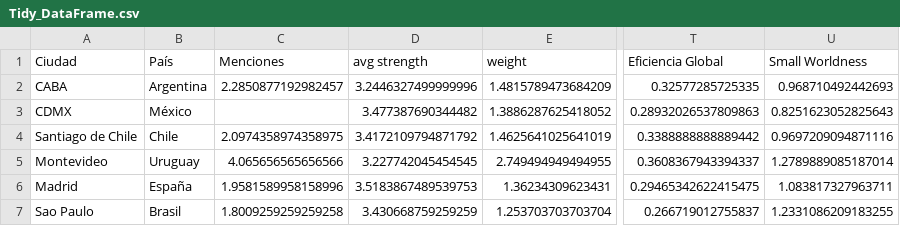
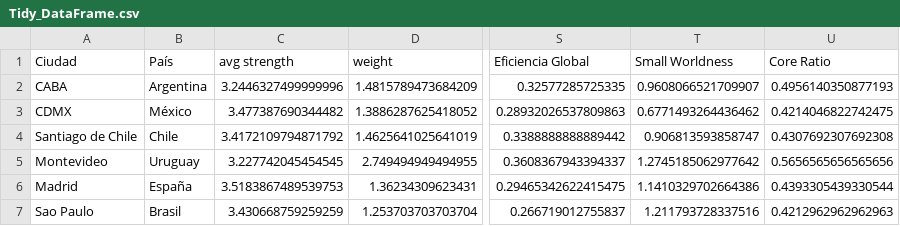
Before and after one commit to OlgaMMC/iGED, a CSV file: Tidy_DataFrame.csv, drawn as a sheet; only a part is shown, gaps mark what is left out; removed rows and columns are numbered as before the commit, all else as after; the diff names each change by its address in the sheet, - before the commit and + after, or states it on an @@ line.

```diff
--- a/Tidy_DataFrame.csv
+++ b/Tidy_DataFrame.csv
-column C (Menciones), rows 2-7: 2.2850877192982457 |  | 2.0974358974358975 | 4.065656565656566 | 1.9581589958158996 | 1.8009259259259258
+column U (Core Ratio), rows 2-7: 0.4956140350877193 | 0.4214046822742475 | 0.4307692307692308 | 0.5656565656565656 | 0.4393305439330544 | 0.4212962962962963
-T2 (Small Worldness): 0.968710492442693
+T2 (Small Worldness): 0.9608066521709907
-T3 (Small Worldness): 0.8251623052825643
+T3 (Small Worldness): 0.6771493264436462
-T4 (Small Worldness): 0.9697209094871116
+T4 (Small Worldness): 0.906813593858747
-T5 (Small Worldness): 1.2789889085187014
+T5 (Small Worldness): 1.2745185062977642
-T6 (Small Worldness): 1.083817327963711
+T6 (Small Worldness): 1.1410329702664386
-T7 (Small Worldness): 1.2331086209183255
+T7 (Small Worldness): 1.211793728337516
```
Also changed, not shown: 9 other files.
